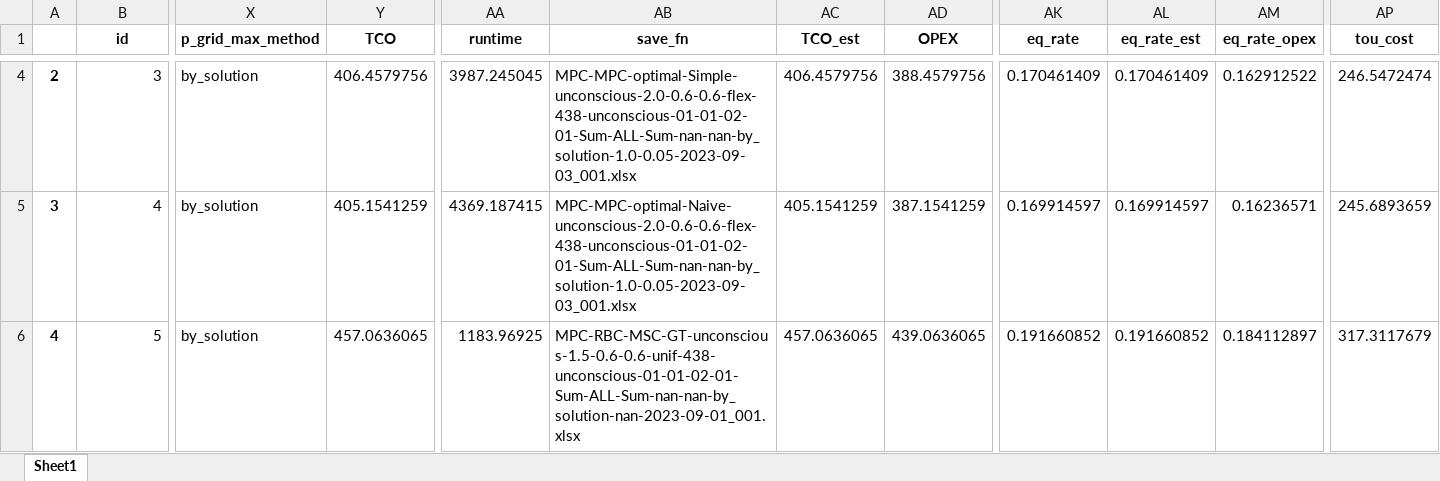
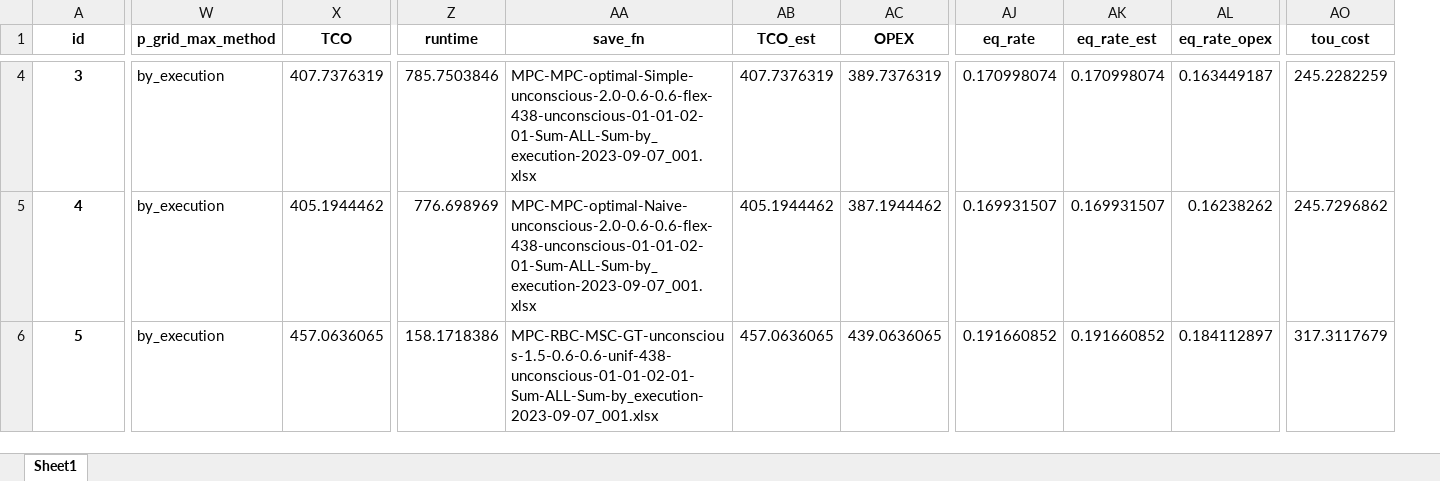
Before and after one commit to AarenLee07/Microgrid-Optimizer, an Excel workbook: output/experiments/thesis_topic3/6h-bat-12months-0.6dc-shift-0.05.xlsx, sheet Sheet1, drawn as a sheet; only a part is shown, gaps mark what is left out; values as stored, in another font and other column widths than the file's, no borders; removed rows and columns are numbered as before the commit, all else as after; the diff covers the shown part only; the diff names each change by its address in the sheet, - before the commit and + after, or states it on an @@ line.

```diff
--- a/output/experiments/thesis_topic3/6h-bat-12months-0.6dc-shift-0.05.xlsx (sheet Sheet1)
+++ b/output/experiments/thesis_topic3/6h-bat-12months-0.6dc-shift-0.05.xlsx (sheet Sheet1)
-column A, rows 4-6: 2 | 3 | 4
@@ A4:A6 bold: off → on, alignment: right → center @@
-W4:W6 (p_grid_max_method): by_solution
+W4:W6 (p_grid_max_method): by_execution
-X4 (TCO): 406.4579756
+X4 (TCO): 407.7376319
-Z4 (runtime): 3987.245045
+Z4 (runtime): 785.7503846
-AA4 (save_fn): MPC-MPC-optimal-Simple-unconscious-2.0-0.6-0.6-flex-438-unconscious-01-01-02-01-Sum-ALL-Sum-nan-nan-by_solution-1.0-0.05-2023-09-03_001.xlsx
+AA4 (save_fn): MPC-MPC-optimal-Simple-unconscious-2.0-0.6-0.6-flex-438-unconscious-01-01-02-01-Sum-ALL-Sum-by_execution-2023-09-07_001.xlsx
-AB4 (TCO_est): 406.4579756
+AB4 (TCO_est): 407.7376319
-AC4 (OPEX): 388.4579756
+AC4 (OPEX): 389.7376319
-AJ4 (eq_rate): 0.170461409
+AJ4 (eq_rate): 0.170998074
-AK4 (eq_rate_est): 0.170461409
+AK4 (eq_rate_est): 0.170998074
-AL4 (eq_rate_opex): 0.162912522
+AL4 (eq_rate_opex): 0.163449187
-AO4 (tou_cost): 246.5472474
+AO4 (tou_cost): 245.2282259
-X5 (TCO): 405.1541259
+X5 (TCO): 405.1944462
-Z5 (runtime): 4369.187415
+Z5 (runtime): 776.698969
-AA5 (save_fn): MPC-MPC-optimal-Naive-unconscious-2.0-0.6-0.6-flex-438-unconscious-01-01-02-01-Sum-ALL-Sum-nan-nan-by_solution-1.0-0.05-2023-09-03_001.xlsx
+AA5 (save_fn): MPC-MPC-optimal-Naive-unconscious-2.0-0.6-0.6-flex-438-unconscious-01-01-02-01-Sum-ALL-Sum-by_execution-2023-09-07_001.xlsx
-AB5 (TCO_est): 405.1541259
+AB5 (TCO_est): 405.1944462
-AC5 (OPEX): 387.1541259
+AC5 (OPEX): 387.1944462
-AJ5 (eq_rate): 0.169914597
+AJ5 (eq_rate): 0.169931507
-AK5 (eq_rate_est): 0.169914597
+AK5 (eq_rate_est): 0.169931507
-AL5 (eq_rate_opex): 0.16236571
+AL5 (eq_rate_opex): 0.16238262
-AO5 (tou_cost): 245.6893659
+AO5 (tou_cost): 245.7296862
-Z6 (runtime): 1183.96925
+Z6 (runtime): 158.1718386
-AA6 (save_fn): MPC-RBC-MSC-GT-unconscious-1.5-0.6-0.6-unif-438-unconscious-01-01-02-01-Sum-ALL-Sum-nan-nan-by_solution-nan-2023-09-01_001.xlsx
+AA6 (save_fn): MPC-RBC-MSC-GT-unconscious-1.5-0.6-0.6-unif-438-unconscious-01-01-02-01-Sum-ALL-Sum-by_execution-2023-09-07_001.xlsx
```
Also changed, not shown: 800 edited cells and cell formats elsewhere in this sheet, output/experiments/thesis_sensitivity/sensitive-bat-pv-minimize-cap2.xlsx, output/experiments/thesis_topic3/6h-bat-12months-0.6dc-shift-0.15.xlsx, 35 other files.
